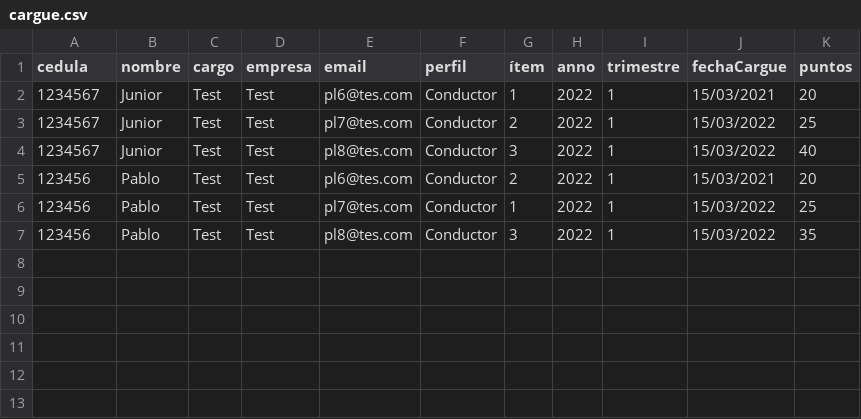
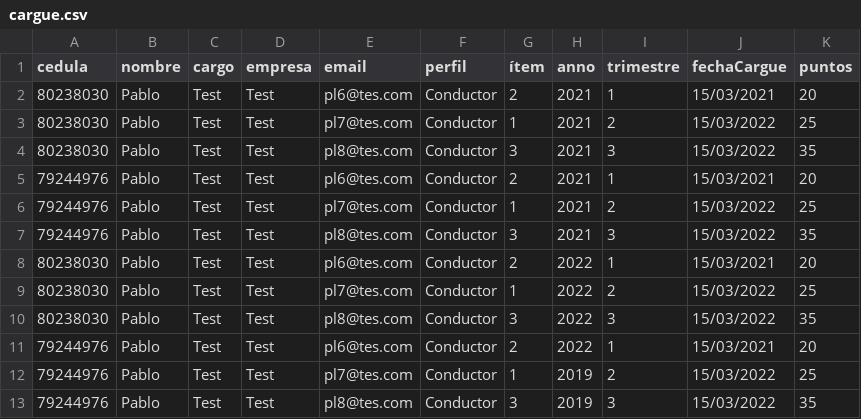
Before and after one commit to acoronado2019/corprevenir, a CSV file: back/uploads/cargue.csv, drawn as a sheet.

```diff
--- a/back/uploads/cargue.csv
+++ b/back/uploads/cargue.csv
@@ -1,7 +1,13 @@
 cedula,nombre,cargo,empresa,email,perfil,ítem,anno,trimestre,fechaCargue,puntos
-1234567,Junior,Test,Test, pl6@tes.com,Conductor,1,2022,1,15/03/2021,20
-1234567,Junior,Test,Test, pl7@tes.com,Conductor,2,2022,1,15/03/2022,25
-1234567,Junior,Test,Test, pl8@tes.com,Conductor,3,2022,1,15/03/2022,40
-123456,Pablo,Test,Test, pl6@tes.com,Conductor,2,2022,1,15/03/2021,20
-123456,Pablo,Test,Test, pl7@tes.com,Conductor,1,2022,1,15/03/2022,25
-123456,Pablo,Test,Test, pl8@tes.com,Conductor,3,2022,1,15/03/2022,35
+80238030,Pablo,Test,Test, pl6@tes.com,Conductor,2,2021,1,15/03/2021,20
+80238030,Pablo,Test,Test, pl7@tes.com,Conductor,1,2021,2,15/03/2022,25
+80238030,Pablo,Test,Test, pl8@tes.com,Conductor,3,2021,3,15/03/2022,35
+79244976,Pablo,Test,Test, pl6@tes.com,Conductor,2,2021,1,15/03/2021,20
+79244976,Pablo,Test,Test, pl7@tes.com,Conductor,1,2021,2,15/03/2022,25
+79244976,Pablo,Test,Test, pl8@tes.com,Conductor,3,2021,3,15/03/2022,35
+80238030,Pablo,Test,Test, pl6@tes.com,Conductor,2,2022,1,15/03/2021,20
+80238030,Pablo,Test,Test, pl7@tes.com,Conductor,1,2022,2,15/03/2022,25
+80238030,Pablo,Test,Test, pl8@tes.com,Conductor,3,2022,3,15/03/2022,35
+79244976,Pablo,Test,Test, pl6@tes.com,Conductor,2,2022,1,15/03/2021,20
+79244976,Pablo,Test,Test, pl7@tes.com,Conductor,1,2019,2,15/03/2022,25
+79244976,Pablo,Test,Test, pl8@tes.com,Conductor,3,2019,3,15/03/2022,35
```
Also changed, not shown: 12 other files.
